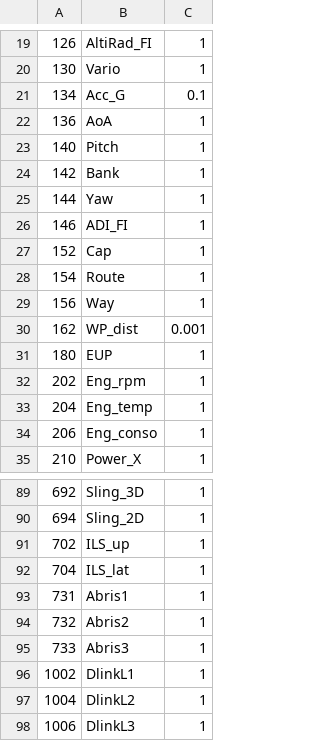
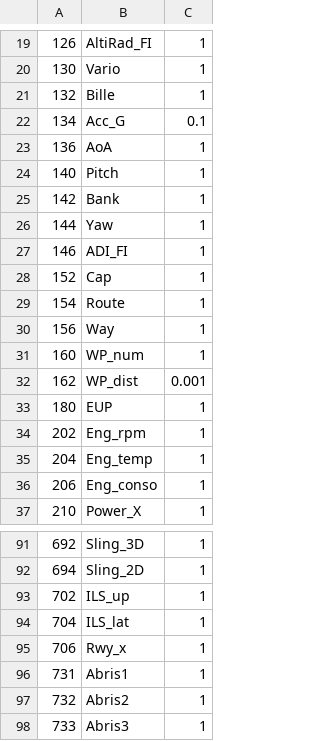
Before and after one commit to 3rd-KaTZe/Link, a CSV file: z_Data_Dico.csv, drawn as a sheet; only a part is shown, gaps mark what is left out; the shorter side is filled out with more unchanged rows.

Commit message:
Ajout Bille

```diff
--- a/z_Data_Dico.csv
+++ b/z_Data_Dico.csv
@@ -20,2 +20,3 @@
 130,Vario,1
+132,Bille,1
 134,Acc_G,0.1
@@ -29,2 +30,3 @@
 156,Way,1
+160,WP_num,1
 162,WP_dist,0.001
@@ -92,2 +94,3 @@
 704,ILS_lat,1
+706,Rwy_x,1
 731,Abris1,1
```
